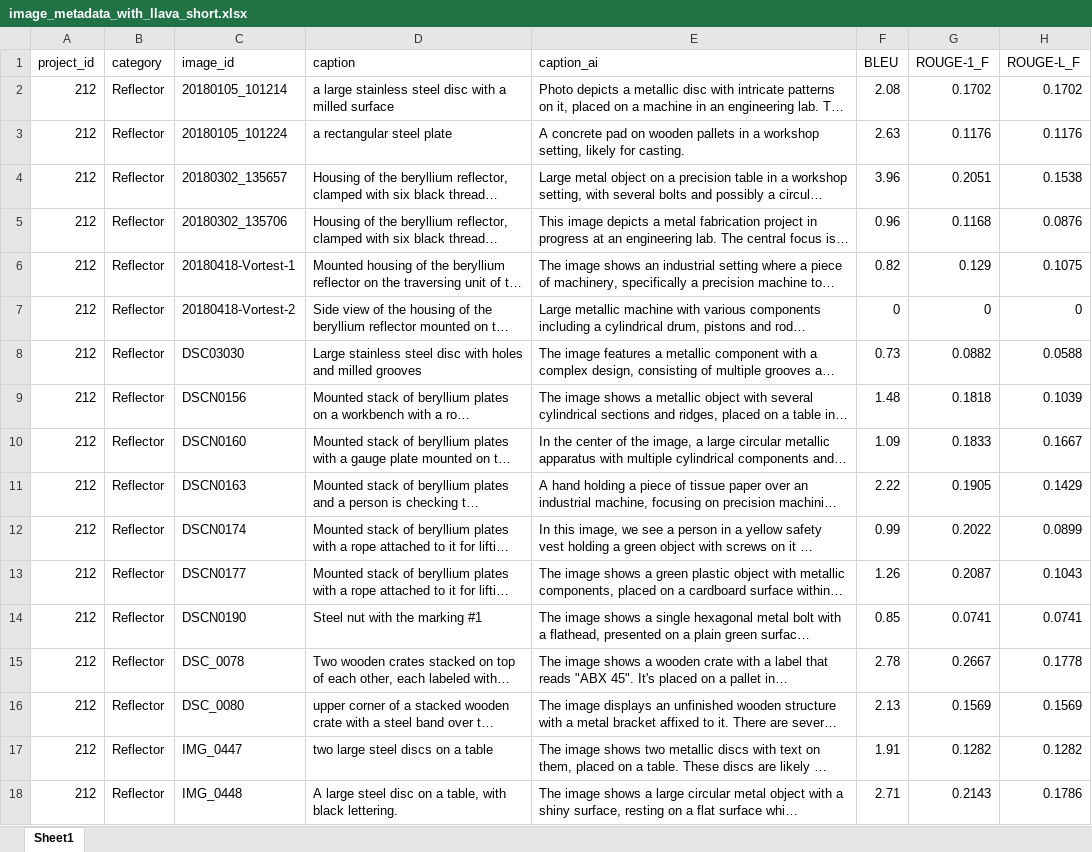
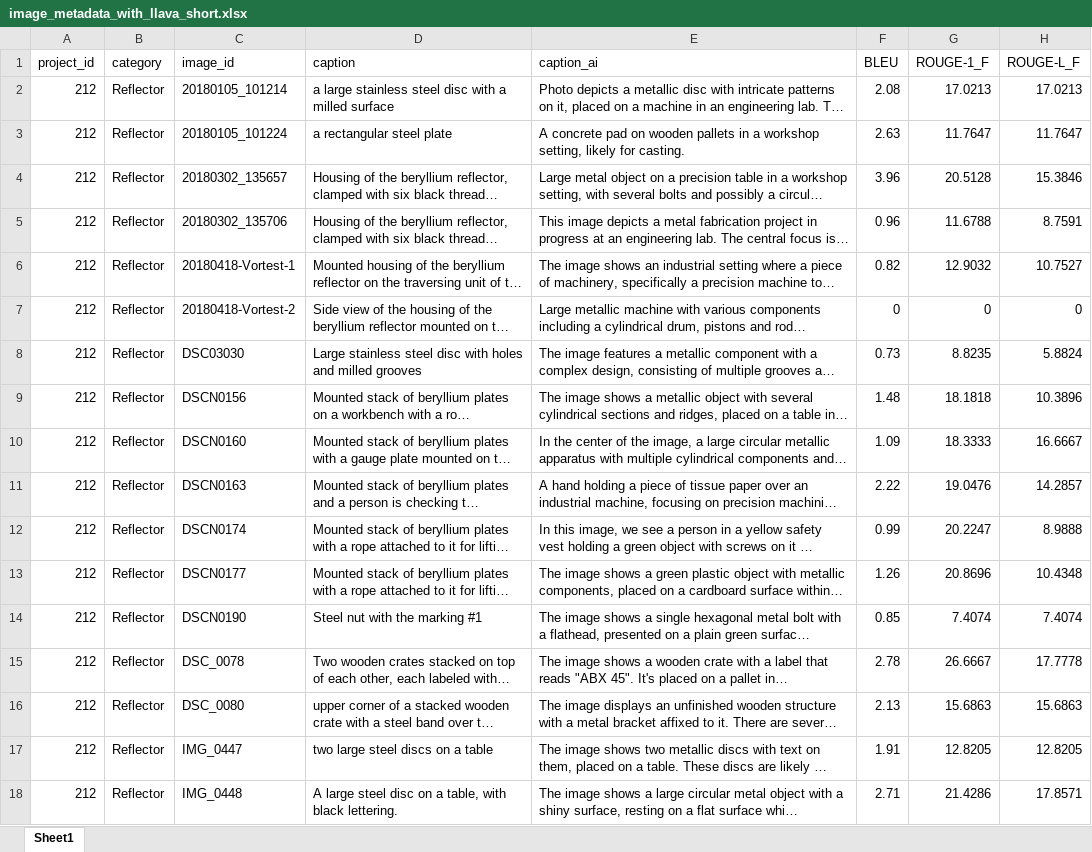
Before and after one commit to ohamed/image-captioning, an Excel workbook: demo/image_metadata_with_llava_short.xlsx, sheet Sheet1, drawn as a sheet; only a part is shown; long unchanged cells end in …; values as stored, in another font and other column widths than the file's, no borders; the diff covers the shown part only; the diff names each change by its address in the sheet, - before the commit and + after, or states it on an @@ line.

```diff
--- a/demo/image_metadata_with_llava_short.xlsx (sheet Sheet1)
+++ b/demo/image_metadata_with_llava_short.xlsx (sheet Sheet1)
-G2 (ROUGE-1_F): 0.1702
+G2 (ROUGE-1_F): 17.0213
-H2 (ROUGE-L_F): 0.1702
+H2 (ROUGE-L_F): 17.0213
-G3 (ROUGE-1_F): 0.1176
+G3 (ROUGE-1_F): 11.7647
-H3 (ROUGE-L_F): 0.1176
+H3 (ROUGE-L_F): 11.7647
-G4 (ROUGE-1_F): 0.2051
+G4 (ROUGE-1_F): 20.5128
-H4 (ROUGE-L_F): 0.1538
+H4 (ROUGE-L_F): 15.3846
-G5 (ROUGE-1_F): 0.1168
+G5 (ROUGE-1_F): 11.6788
-H5 (ROUGE-L_F): 0.0876
+H5 (ROUGE-L_F): 8.7591
-G6 (ROUGE-1_F): 0.129
+G6 (ROUGE-1_F): 12.9032
-H6 (ROUGE-L_F): 0.1075
+H6 (ROUGE-L_F): 10.7527
-G8 (ROUGE-1_F): 0.0882
+G8 (ROUGE-1_F): 8.8235
-H8 (ROUGE-L_F): 0.0588
+H8 (ROUGE-L_F): 5.8824
-G9 (ROUGE-1_F): 0.1818
+G9 (ROUGE-1_F): 18.1818
-H9 (ROUGE-L_F): 0.1039
+H9 (ROUGE-L_F): 10.3896
-G10 (ROUGE-1_F): 0.1833
+G10 (ROUGE-1_F): 18.3333
-H10 (ROUGE-L_F): 0.1667
+H10 (ROUGE-L_F): 16.6667
-G11 (ROUGE-1_F): 0.1905
+G11 (ROUGE-1_F): 19.0476
-H11 (ROUGE-L_F): 0.1429
+H11 (ROUGE-L_F): 14.2857
-G12 (ROUGE-1_F): 0.2022
+G12 (ROUGE-1_F): 20.2247
-H12 (ROUGE-L_F): 0.0899
+H12 (ROUGE-L_F): 8.9888
-G13 (ROUGE-1_F): 0.2087
+G13 (ROUGE-1_F): 20.8696
-H13 (ROUGE-L_F): 0.1043
+H13 (ROUGE-L_F): 10.4348
-G14 (ROUGE-1_F): 0.0741
+G14 (ROUGE-1_F): 7.4074
-H14 (ROUGE-L_F): 0.0741
+H14 (ROUGE-L_F): 7.4074
-G15 (ROUGE-1_F): 0.2667
+G15 (ROUGE-1_F): 26.6667
-H15 (ROUGE-L_F): 0.1778
+H15 (ROUGE-L_F): 17.7778
-G16 (ROUGE-1_F): 0.1569
+G16 (ROUGE-1_F): 15.6863
-H16 (ROUGE-L_F): 0.1569
+H16 (ROUGE-L_F): 15.6863
-G17 (ROUGE-1_F): 0.1282
+G17 (ROUGE-1_F): 12.8205
-H17 (ROUGE-L_F): 0.1282
+H17 (ROUGE-L_F): 12.8205
-G18 (ROUGE-1_F): 0.2143
+G18 (ROUGE-1_F): 21.4286
-H18 (ROUGE-L_F): 0.1786
+H18 (ROUGE-L_F): 17.8571
```
Also changed, not shown: 192 edited cells elsewhere in this sheet, demo/ic_demo_with_moondream.xlsx, demo/image_metadata_with_llava_long.xlsx, 4 other files.
